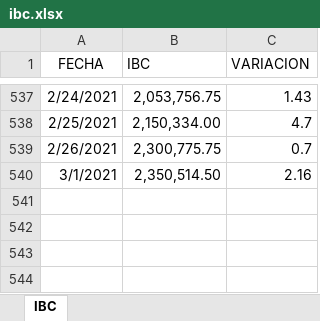
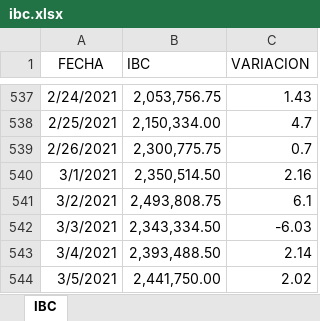
Before and after one commit to grupointeraval/grupointeraval.github.io, an Excel workbook: ibc.xlsx, sheet IBC, drawn as a sheet; only a part is shown, gaps mark what is left out; values as stored, in another font and other column widths than the file's, no borders; the diff names each change by its address in the sheet, - before the commit and + after, or states it on an @@ line.

```diff
--- a/ibc.xlsx (sheet IBC)
+++ b/ibc.xlsx (sheet IBC)
+row 541: 3/2/2021 | 2,493,808.75 | 6.1
+row 542: 3/3/2021 | 2,343,334.50 | -6.03
+row 543: 3/4/2021 | 2,393,488.50 | 2.14
+row 544: 3/5/2021 | 2,441,750.00 | 2.02
```
Also changed, not shown: dolartoday.xlsx, 37 other files.
